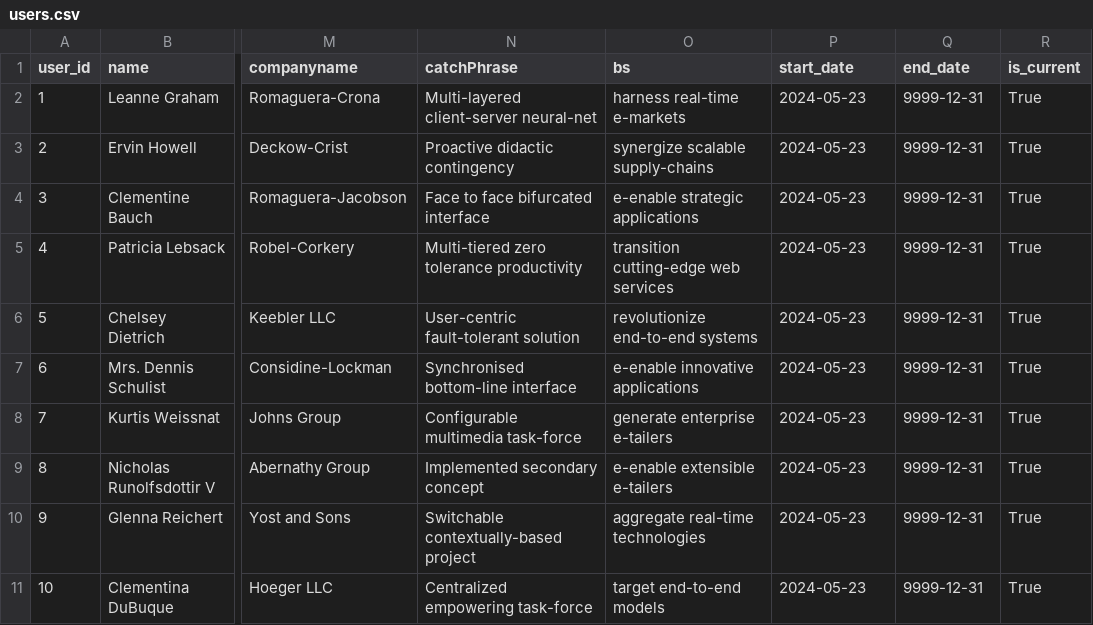
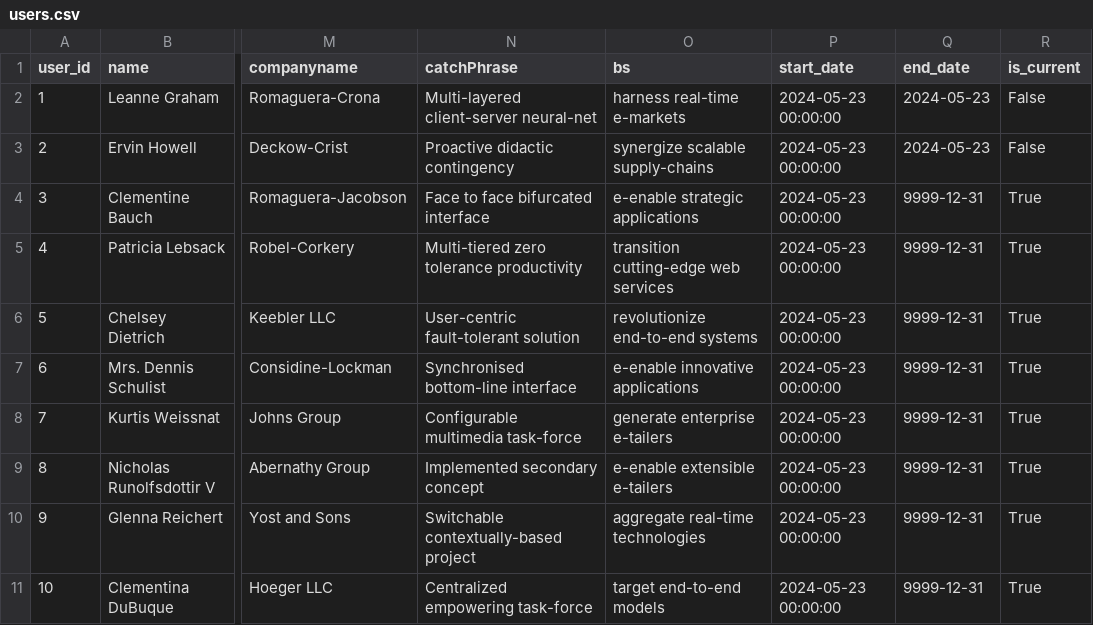
Before and after one commit to ahmedashraffcih/E2E_Sales_Data_Pipeline, a CSV file: datalake/silver/users.csv, drawn as a sheet; only a part is shown, gaps mark what is left out; the diff names each change by its address in the sheet, - before the commit and + after, or states it on an @@ line.

```diff
--- a/datalake/silver/users.csv
+++ b/datalake/silver/users.csv
-P2:P11 (start_date): 2024-05-23
+P2:P11 (start_date): 2024-05-23 00:00:00
-Q2:Q3 (end_date): 9999-12-31
+Q2:Q3 (end_date): 2024-05-23
-R2:R3 (is_current): True
+R2:R3 (is_current): False
```
Also changed, not shown: 4 other files.
